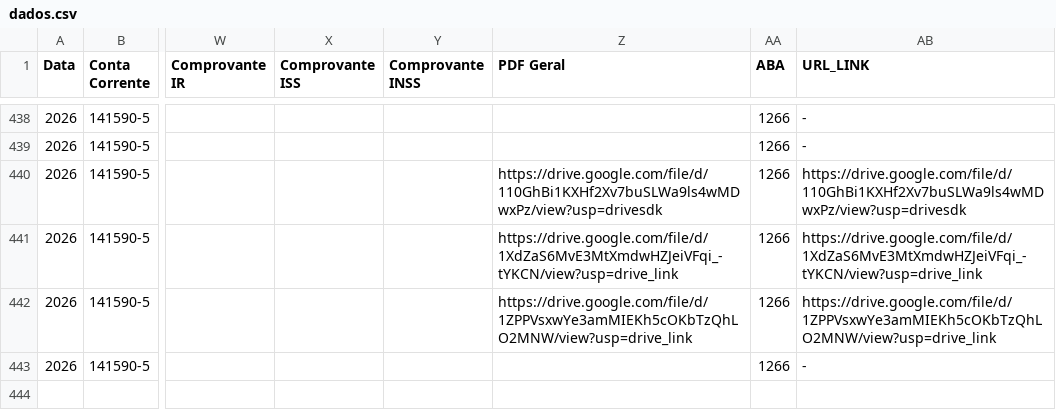
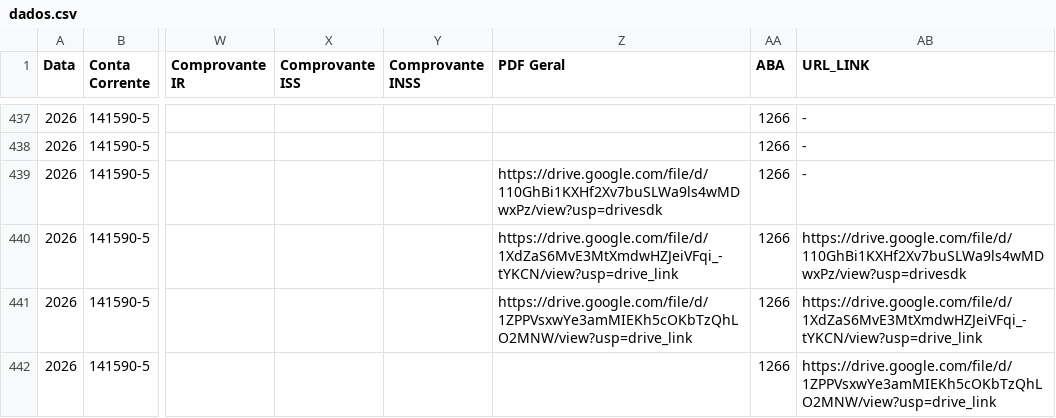
Before and after one commit to controleconveniosmaringa-a11y/controle-emendas, a CSV file: dados.csv, drawn as a sheet; only a part is shown, gaps mark what is left out; addresses are those after the commit; the diff covers the shown part only; the diff names each change by its address in the sheet, - before the commit and + after, or states it on an @@ line.

```diff
--- a/dados.csv
+++ b/dados.csv
-AB439 (URL_LINK): https://drive.google.com/file/d/110GhBi1KXHf2Xv7buSLWa9ls4wMDwxPz/view?usp=drivesdk
+AB439 (URL_LINK): -
-AB440 (URL_LINK): https://drive.google.com/file/d/1XdZaS6MvE3MtXmdwHZJeiVFqi_-tYKCN/view?usp=drive_link
+AB440 (URL_LINK): https://drive.google.com/file/d/110GhBi1KXHf2Xv7buSLWa9ls4wMDwxPz/view?usp=drivesdk
-AB441 (URL_LINK): https://drive.google.com/file/d/1ZPPVsxwYe3amMIEKh5cOKbTzQhLO2MNW/view?usp=drive_link
+AB441 (URL_LINK): https://drive.google.com/file/d/1XdZaS6MvE3MtXmdwHZJeiVFqi_-tYKCN/view?usp=drive_link
-AB442 (URL_LINK): -
+AB442 (URL_LINK): https://drive.google.com/file/d/1ZPPVsxwYe3amMIEKh5cOKbTzQhLO2MNW/view?usp=drive_link
```
Also changed, not shown: 1 removed row and 15 edited cells elsewhere in this file.
